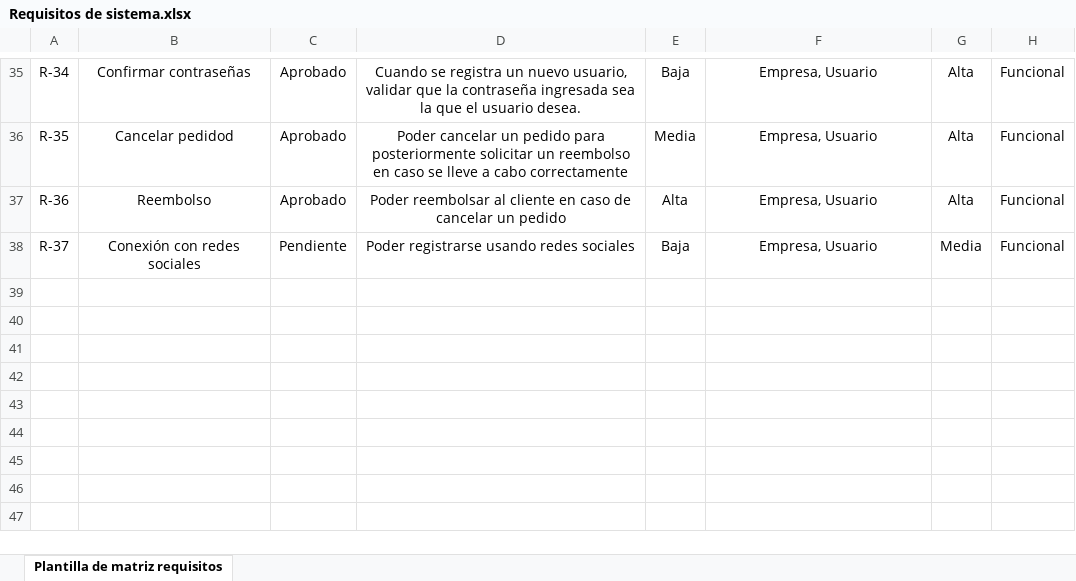
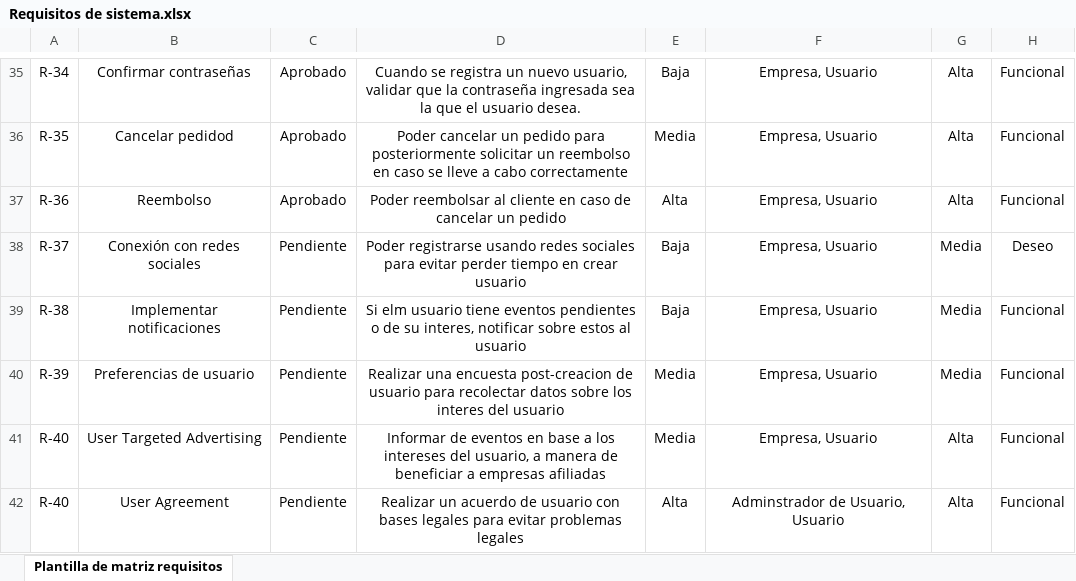
Before and after one commit to bvegaM/Proyecto_Hipermedial, an Excel workbook: Requisitos de sistema.xlsx, sheet Plantilla de matriz requisitos, drawn as a sheet; only a part is shown, gaps mark what is left out; values as stored, in another font and other column widths than the file's, no borders; the diff names each change by its address in the sheet, - before the commit and + after, or states it on an @@ line.

Commit message:
Actualizacion requisitos
Agregado algunos requisitos en cuento a data mining

```diff
--- a/Requisitos de sistema.xlsx (sheet Plantilla de matriz requisitos)
+++ b/Requisitos de sistema.xlsx (sheet Plantilla de matriz requisitos)
-D38: …redes sociales
+D38: …redes sociales para evitar perder tiempo en crear usuario
-H38: Funcional
+H38: Deseo
+row 39: R-38 | Implementar notificaciones | Pendiente | Si elm usuario tiene eventos pendientes o de su interes, notificar sobre estos al usuario | Baja | Empresa, Usuario | Media | Funcional
+row 40: R-39 | Preferencias de usuario | Pendiente | Realizar una encuesta post-creacion de usuario para recolectar datos sobre los interes del usuario | Media | Empresa, Usuario | Media | Funcional
+row 41: R-40 | User Targeted Advertising | Pendiente | Informar de eventos en base a los intereses del usuario, a manera de beneficiar a empresas afiliadas | Media | Empresa, Usuario | Alta | Funcional
+row 42: R-40 | User Agreement | Pendiente | Realizar un acuerdo de usuario con bases legales para evitar problemas legales | Alta | Adminstrador de Usuario, Usuario | Alta | Funcional
```
